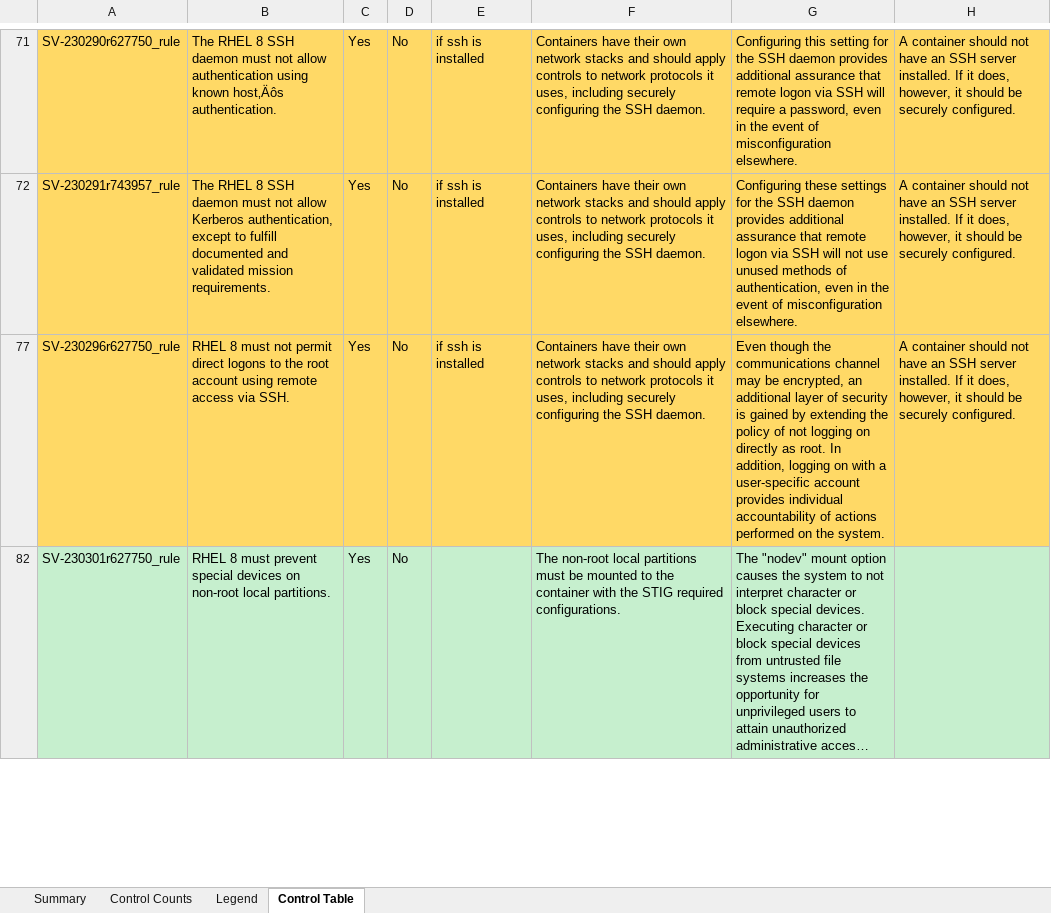
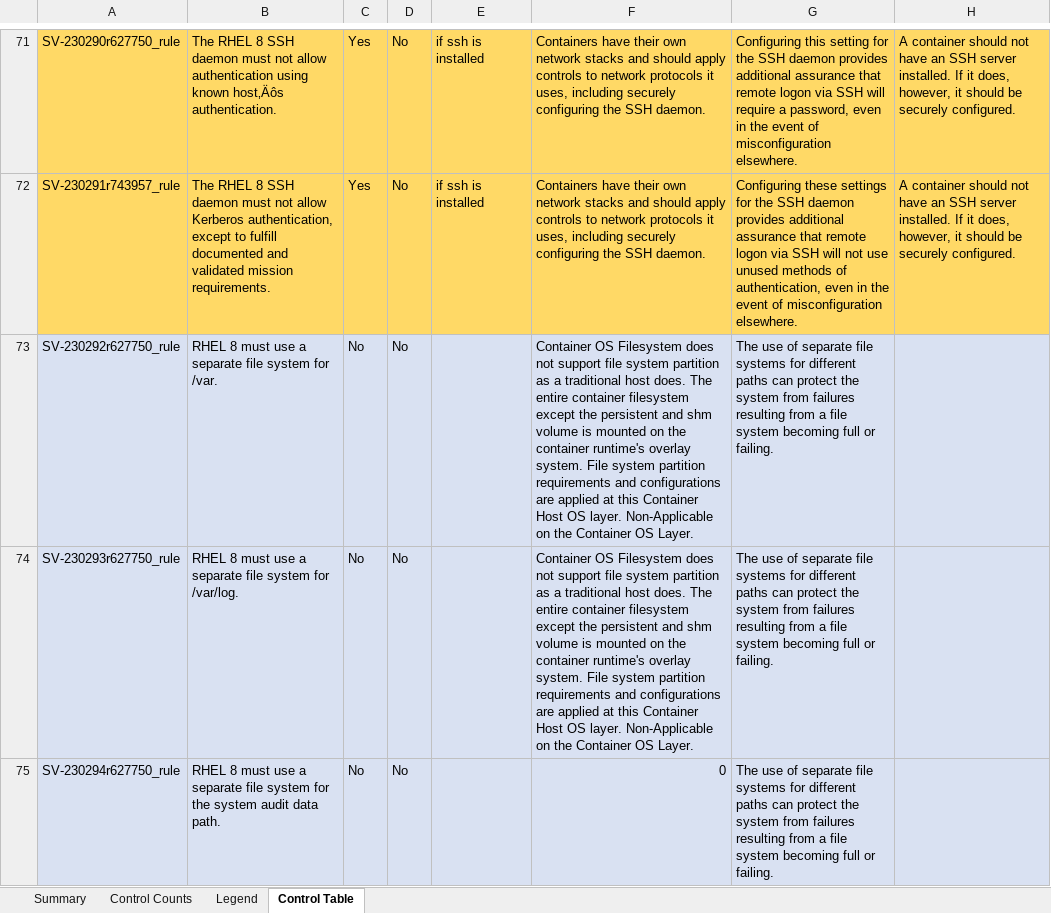
Before and after one commit to wdower/redhat-enterprise-linux-8-stig-baseline, an Excel workbook: RHEL8 STIG UBI8 Applicability Review.xlsx, sheet Control Table, drawn as a sheet; only a part is shown, gaps mark what is left out; the shorter side is filled out with more unchanged rows; long unchanged cells end in …; values as stored, in another font and other column widths than the file's, no borders; the diff covers the shown part only; the diff names each change by its address in the sheet, - before the commit and + after, or states it on an @@ line.

Commit message:
Excel clean up
Signed-off-by: Rony Xavier <rxavier@mitre.org>

```diff
--- a/RHEL8 STIG UBI8 Applicability Review.xlsx (sheet Control Table)
+++ b/RHEL8 STIG UBI8 Applicability Review.xlsx (sheet Control Table)
@@ row 73 unhidden: SV-230292r627750_rule | RHEL 8 must use a separate file system for /var. | No | No |  | Container OS Filesystem does not support file system partition as a traditional host does. The entire container filesystem except the persistent and shm volume is mounted on the container runtime's overlay system. File system partition requirements and configurations are applied at this Container Host OS layer. Non-Applicable on the Container OS Layer. | The use of separate file systems for different paths can protect the system from failures resulting from a file system becoming full or failing. @@
@@ row 74 unhidden: SV-230293r627750_rule | RHEL 8 must use a separate file system for /var/log. | No | No |  | Container OS Filesystem does not support file system partition as a traditional host does. The entire container filesystem except the persistent and shm volume is mounted on the container runtime's overlay system. File system partition requirements and configurations are applied at this Container Host OS layer. Non-Applicable on the Container OS Layer. | The use of separate file systems for different paths can protect the system from failures resulting from a file system becoming full or failing. @@
@@ row 75 unhidden: SV-230294r627750_rule | RHEL 8 must use a separate file system for the system audit data path. | No | No |  | 0 | The use of separate file systems for different paths can protect the system from failures resulting from a file system becoming full or failing. @@
```
Also changed, not shown: 226 hidden or unhidden rows elsewhere in this sheet.
